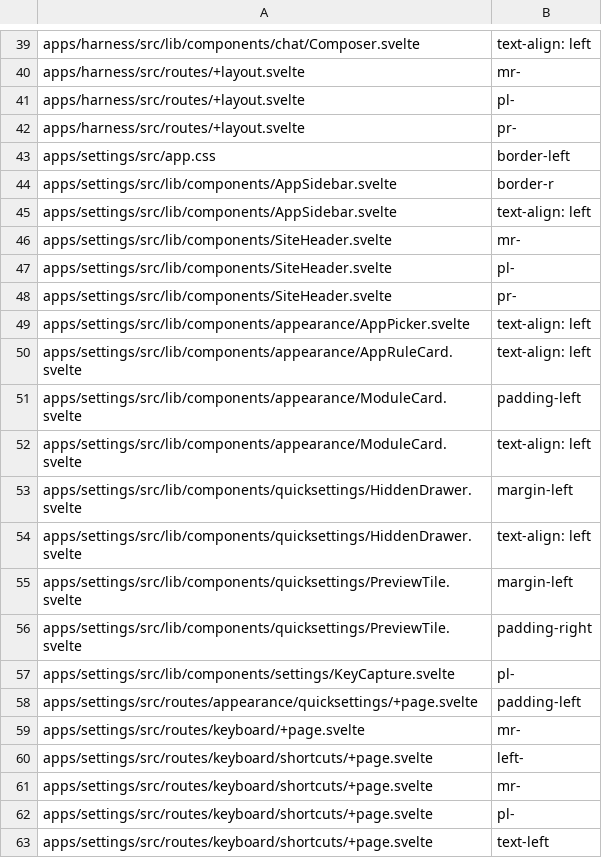
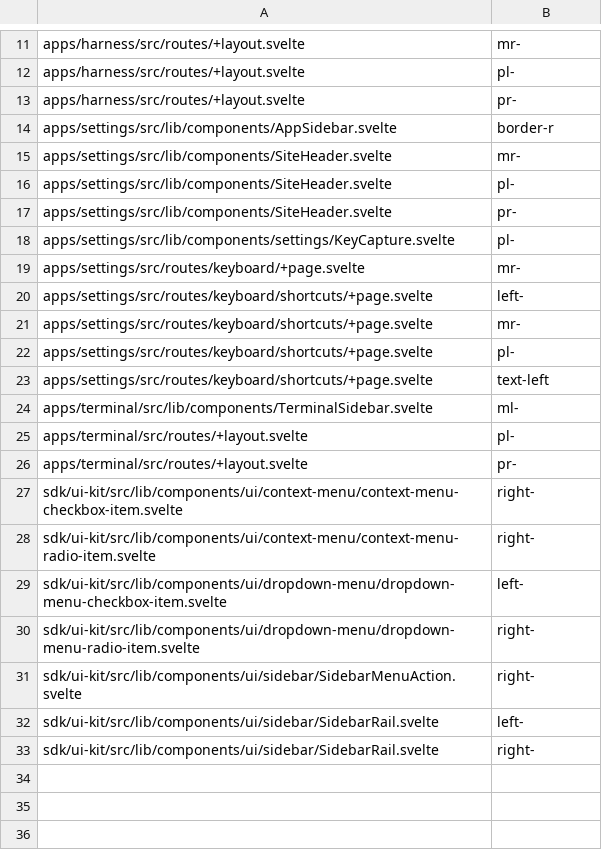
Before and after one commit to arlenos/arlen, a TSV file: dev/rtl-baseline.tsv, drawn as a sheet; only a part is shown, gaps mark what is left out; the shorter side is filled out with more unchanged rows; the diff covers the shown part only; the diff names each change by its address in the sheet, - before the commit and + after, or states it on an @@ line.

Commit message:
frontends: use logical CSS declarations for the accepted directional rules

```diff
--- a/dev/rtl-baseline.tsv
+++ b/dev/rtl-baseline.tsv
-row 39: apps/harness/src/lib/components/chat/Composer.svelte | text-align: left
-row 43: apps/settings/src/app.css | border-left
-row 45: apps/settings/src/lib/components/AppSidebar.svelte | text-align: left
-row 49: apps/settings/src/lib/components/appearance/AppPicker.svelte | text-align: left
-row 50: apps/settings/src/lib/components/appearance/AppRuleCard.svelte | text-align: left
-row 51: apps/settings/src/lib/components/appearance/ModuleCard.svelte | padding-left
-row 52: apps/settings/src/lib/components/appearance/ModuleCard.svelte | text-align: left
-row 53: apps/settings/src/lib/components/quicksettings/HiddenDrawer.svelte | margin-left
-row 54: apps/settings/src/lib/components/quicksettings/HiddenDrawer.svelte | text-align: left
-row 55: apps/settings/src/lib/components/quicksettings/PreviewTile.svelte | margin-left
-row 56: apps/settings/src/lib/components/quicksettings/PreviewTile.svelte | padding-right
-row 58: apps/settings/src/routes/appearance/quicksettings/+page.svelte | padding-left
```
Also changed, not shown: 39 removed rows elsewhere in this file, 36 other files.
